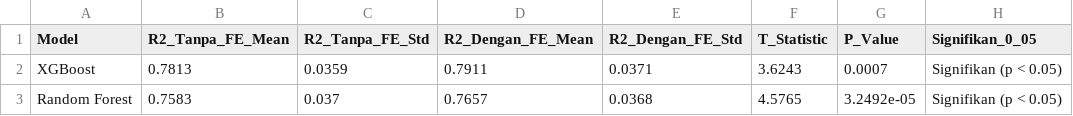
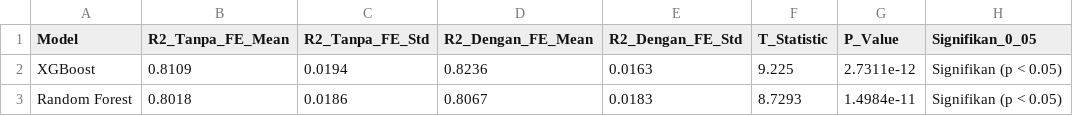
Before and after one commit to RadityaPatria/dataset-rumah-surabaya, a CSV file: output/cv_significance_results.csv, drawn as a sheet.

```diff
--- a/output/cv_significance_results.csv
+++ b/output/cv_significance_results.csv
@@ -1,3 +1,3 @@
 Model,R2_Tanpa_FE_Mean,R2_Tanpa_FE_Std,R2_Dengan_FE_Mean,R2_Dengan_FE_Std,T_Statistic,P_Value,Signifikan_0_05
-XGBoost,0.7813,0.0359,0.7911,0.0371,3.6243,0.0007,Signifikan (p < 0.05)
-Random Forest,0.7583,0.037,0.7657,0.0368,4.5765,3.2492e-05,Signifikan (p < 0.05)
+XGBoost,0.8109,0.0194,0.8236,0.0163,9.225,2.7311e-12,Signifikan (p < 0.05)
+Random Forest,0.8018,0.0186,0.8067,0.0183,8.7293,1.4984e-11,Signifikan (p < 0.05)
```
Also changed, not shown: output/feature_importance_xgboost.csv, output/tabel_hasil_eksperimen.csv, 7 other files.
